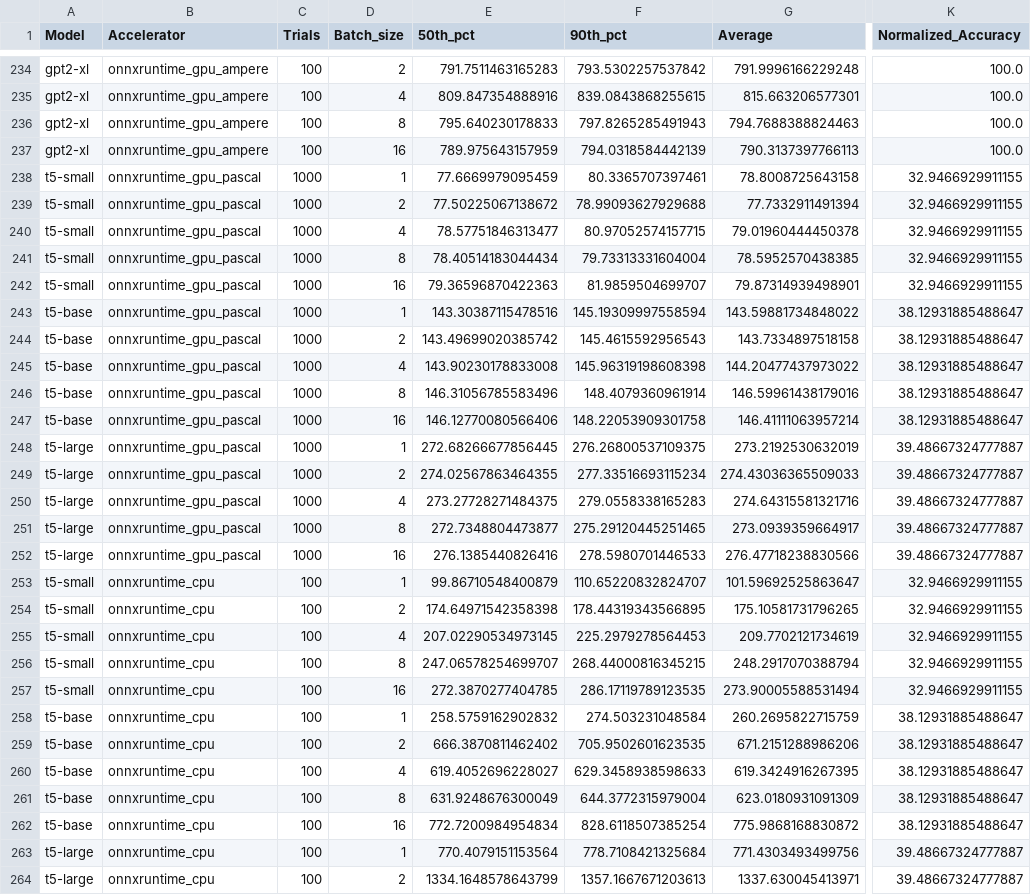
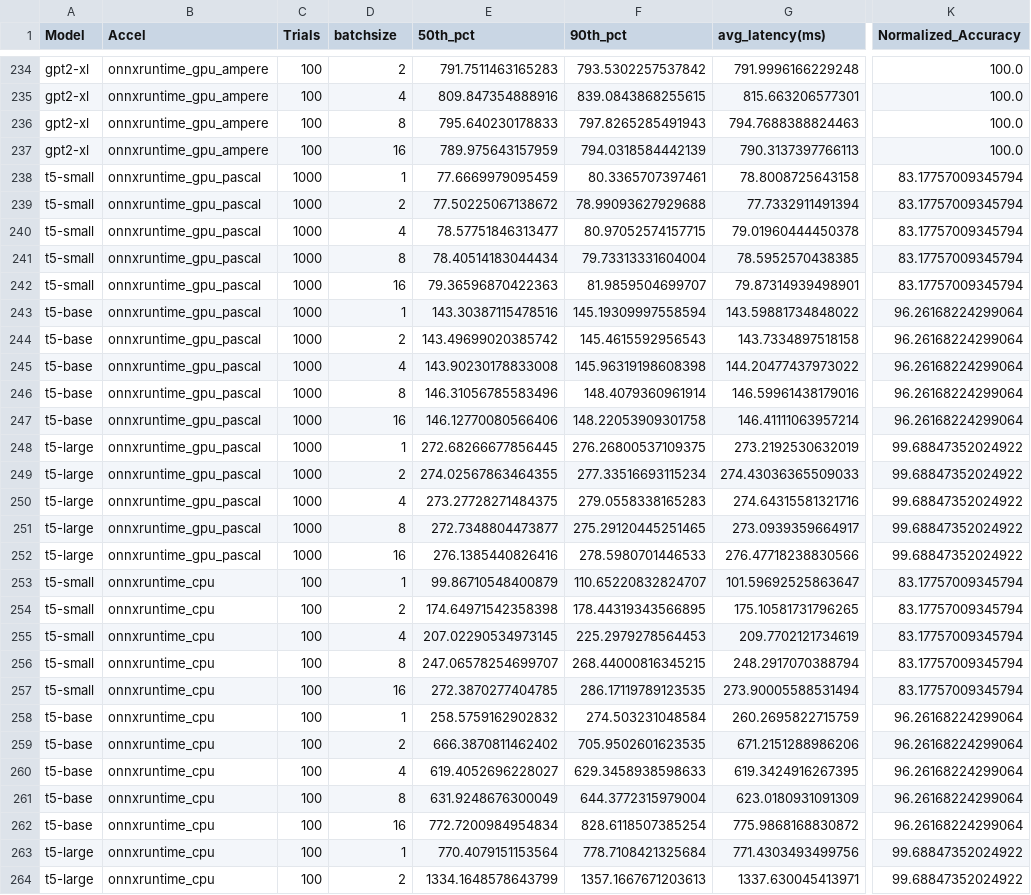
Before and after one commit to sohaibahmad759/rl_scheduler, a CSV file: profiling/aggregate_profiled.csv, drawn as a sheet; only a part is shown, gaps mark what is left out; the diff covers the shown part only; the diff names each change by its address in the sheet, - before the commit and + after, or states it on an @@ line.

Commit message:
Extending AccScale/Proteus to work with larger set of models

```diff
--- a/profiling/aggregate_profiled.csv
+++ b/profiling/aggregate_profiled.csv
-B1: Accelerator
+B1: Accel
-D1: Batch_size
+D1: batchsize
-G1: Average
+G1: avg_latency(ms)
-K238:K242 (Normalized_Accuracy): 32.9466929911155
+K238:K242 (Normalized_Accuracy): 83.17757009345794
-K243:K247 (Normalized_Accuracy): 38.12931885488647
+K243:K247 (Normalized_Accuracy): 96.26168224299064
-K248:K252 (Normalized_Accuracy): 39.48667324777887
+K248:K252 (Normalized_Accuracy): 99.68847352024922
-K253:K257 (Normalized_Accuracy): 32.9466929911155
+K253:K257 (Normalized_Accuracy): 83.17757009345794
-K258:K262 (Normalized_Accuracy): 38.12931885488647
+K258:K262 (Normalized_Accuracy): 96.26168224299064
-K263:K264 (Normalized_Accuracy): 39.48667324777887
+K263:K264 (Normalized_Accuracy): 99.68847352024922
```
Also changed, not shown: 18 edited cells elsewhere in this file, 21 other files.
